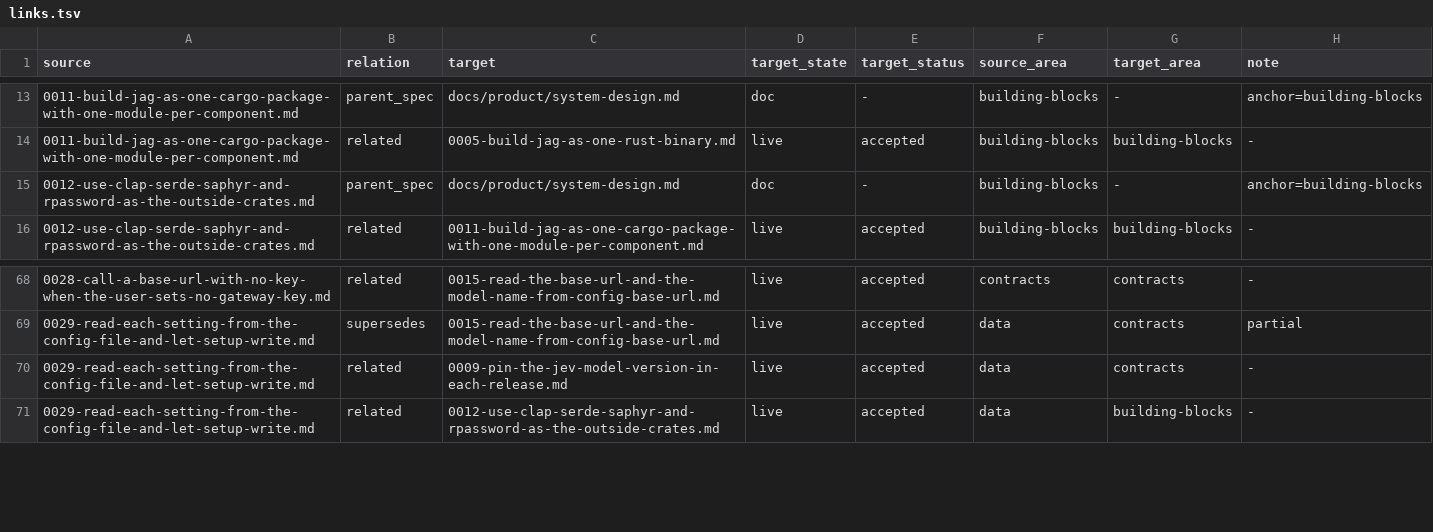
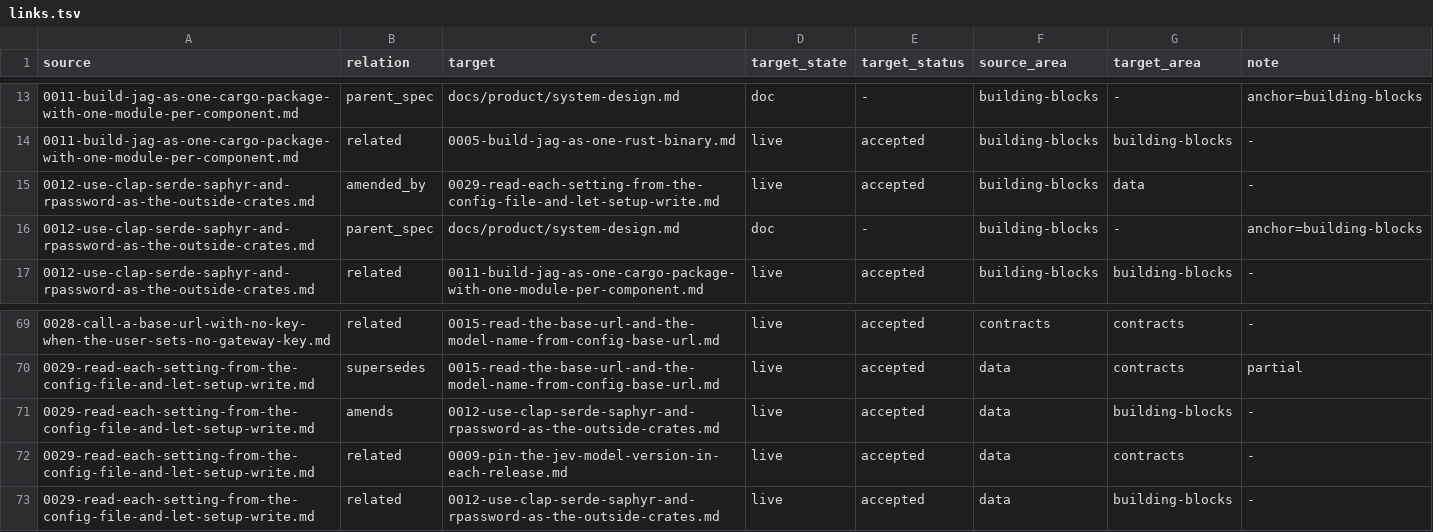
Before and after one commit to ai-ready-future/jag, a TSV file: docs/adr/links.tsv, drawn as a sheet; only a part is shown, gaps mark what is left out; the diff names each change by its address in the sheet, - before the commit and + after, or states it on an @@ line.

```diff
--- a/docs/adr/links.tsv
+++ b/docs/adr/links.tsv
+row 15: 0012-use-clap-serde-saphyr-and-rpassword-as-the-outside-crates.md | amended_by | 0029-read-each-setting-from-the-config-file-and-let-setup-write.md | live | accepted | building-blocks | data | -
+row 71: 0029-read-each-setting-from-the-config-file-and-let-setup-write.md | amends | 0012-use-clap-serde-saphyr-and-rpassword-as-the-outside-crates.md | live | accepted | data | building-blocks | -
```
Also changed, not shown: 2 other files.
